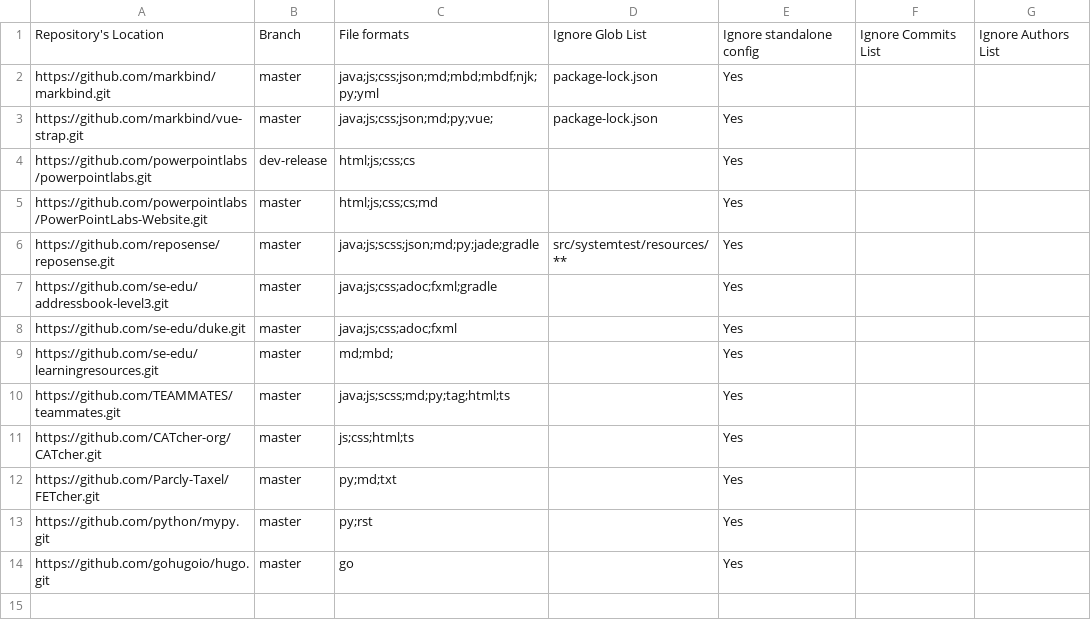
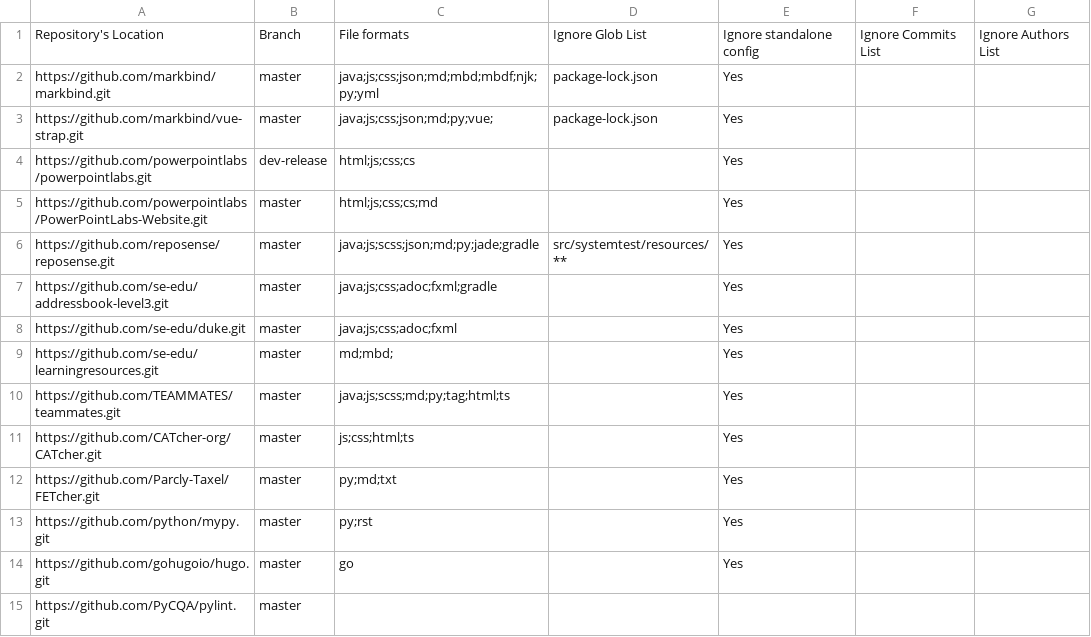
Before and after one commit to nus-cs3281/2020-dashboard, a CSV file: configs/repo-config.csv, drawn as a sheet.

```diff
--- a/configs/repo-config.csv
+++ b/configs/repo-config.csv
@@ -14 +14,2 @@ https://github.com/python/mypy.git,master,py;rst,,Yes,,
 https://github.com/gohugoio/hugo.git,master,go,,Yes,,
+https://github.com/PyCQA/pylint.git,master,,,,,
```
Also changed, not shown: configs/author-config.csv.
